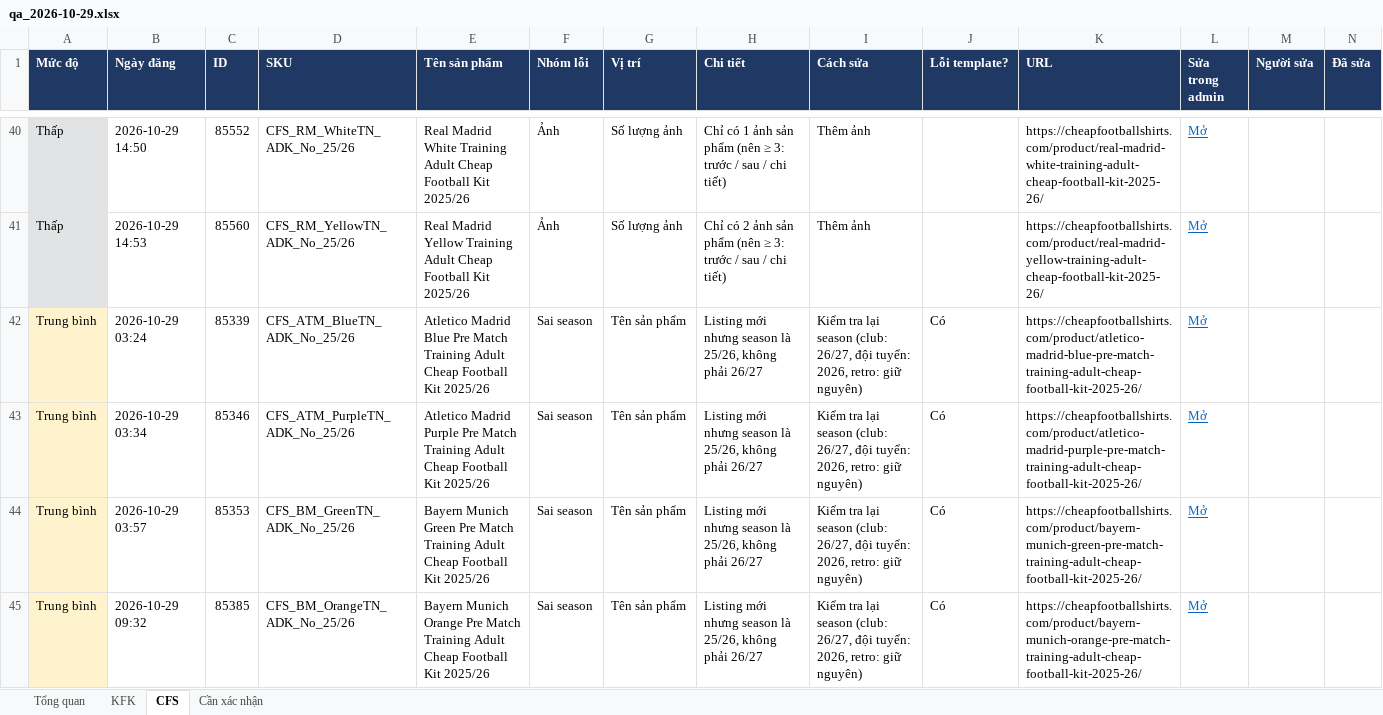
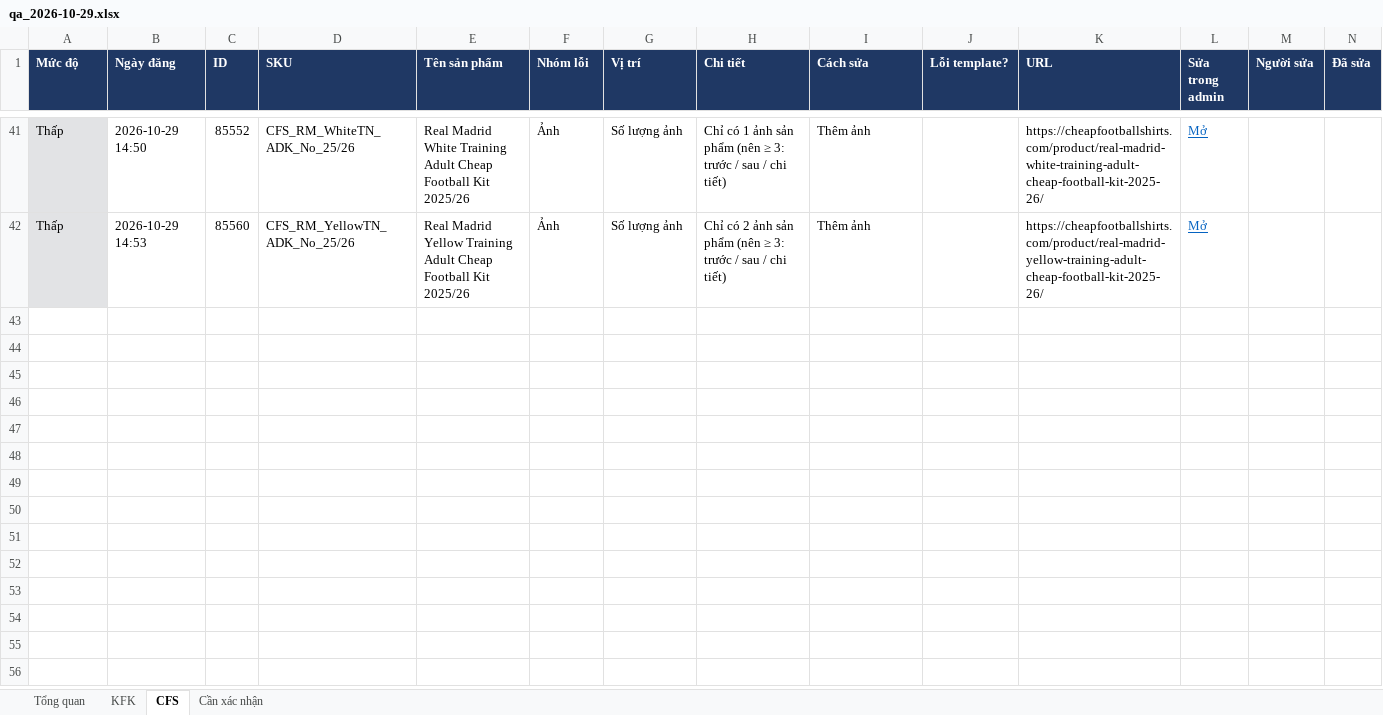
Before and after one commit to thuytran278/work, an Excel workbook: listing-monitor/reports/2026-10-29/qa_2026-10-29.xlsx, sheet CFS, drawn as a sheet; only a part is shown, gaps mark what is left out; values as stored, in another font and other column widths than the file's, no borders; removed rows and columns are numbered as before the commit, all else as after; the diff covers the shown part only; the diff names each change by its address in the sheet, - before the commit and + after, or states it on an @@ line.

```diff
--- a/listing-monitor/reports/2026-10-29/qa_2026-10-29.xlsx (sheet CFS)
+++ b/listing-monitor/reports/2026-10-29/qa_2026-10-29.xlsx (sheet CFS)
-row 42: Trung bình | 2026-10-29 03:24 | 85339 | CFS_ATM_BlueTN_ADK_No_25/26 | Atletico Madrid Blue Pre Match Training Adult Cheap Football Kit 2025/26 | Sai season | Tên sản phẩm | Listing mới nhưng season là 25/26, không phải 26/27 | Kiểm tra lại season (club: 26/27, đội tuyển: 2026, retro: giữ nguyên) | Có | https://cheapfootballshirts.com/product/atletico-madrid-blue-pre-match-training-adult-cheap-football-kit-2025-26/ | Mở
-row 43: Trung bình | 2026-10-29 03:34 | 85346 | CFS_ATM_PurpleTN_ADK_No_25/26 | Atletico Madrid Purple Pre Match Training Adult Cheap Football Kit 2025/26 | Sai season | Tên sản phẩm | Listing mới nhưng season là 25/26, không phải 26/27 | Kiểm tra lại season (club: 26/27, đội tuyển: 2026, retro: giữ nguyên) | Có | https://cheapfootballshirts.com/product/atletico-madrid-purple-pre-match-training-adult-cheap-football-kit-2025-26/ | Mở
-row 44: Trung bình | 2026-10-29 03:57 | 85353 | CFS_BM_GreenTN_ADK_No_25/26 | Bayern Munich Green Pre Match Training Adult Cheap Football Kit 2025/26 | Sai season | Tên sản phẩm | Listing mới nhưng season là 25/26, không phải 26/27 | Kiểm tra lại season (club: 26/27, đội tuyển: 2026, retro: giữ nguyên) | Có | https://cheapfootballshirts.com/product/bayern-munich-green-pre-match-training-adult-cheap-football-kit-2025-26/ | Mở
-row 45: Trung bình | 2026-10-29 09:32 | 85385 | CFS_BM_OrangeTN_ADK_No_25/26 | Bayern Munich Orange Pre Match Training Adult Cheap Football Kit 2025/26 | Sai season | Tên sản phẩm | Listing mới nhưng season là 25/26, không phải 26/27 | Kiểm tra lại season (club: 26/27, đội tuyển: 2026, retro: giữ nguyên) | Có | https://cheapfootballshirts.com/product/bayern-munich-orange-pre-match-training-adult-cheap-football-kit-2025-26/ | Mở
```
Also changed, not shown: 1 added row and 12 removed rows elsewhere in this sheet, sheet KFK, sheet Tổng quan, 6 other files.
